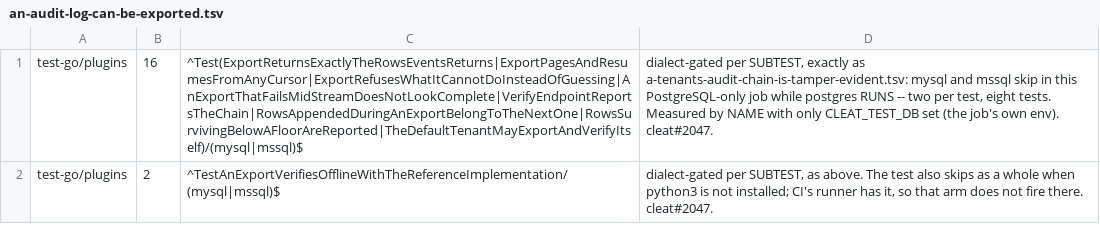
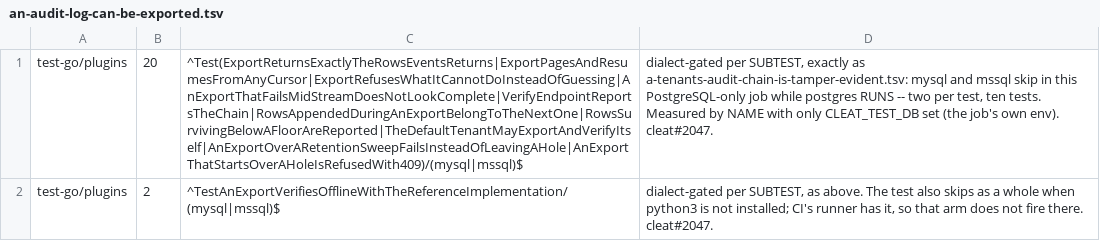
Before and after one commit to cleat-team/cleat, a TSV file: scripts/skip-ledger.d/an-audit-log-can-be-exported.tsv, drawn as a sheet; the diff names each change by its address in the sheet, - before the commit and + after, or states it on an @@ line.

```diff
--- a/scripts/skip-ledger.d/an-audit-log-can-be-exported.tsv
+++ b/scripts/skip-ledger.d/an-audit-log-can-be-exported.tsv
-B1: 16
+B1: 20
-C1: ^Test(ExportReturnsExactlyTheRowsEventsReturns|ExportPagesAndResumesFromAnyCursor|ExportRefusesWhatItCannotDoInsteadOfGuessing|AnExportThatFailsMidStreamDoesNotLookComplete|VerifyEndpointReportsTheChain|RowsAppendedDuringAnExportBelongToTheNextOne|RowsSurvivingBelowAFloorAreReported|TheDefaultTenantMayExportAndVerifyItself)/(mysql|mssql)$
+C1: ^Test(ExportReturnsExactlyTheRowsEventsReturns|ExportPagesAndResumesFromAnyCursor|ExportRefusesWhatItCannotDoInsteadOfGuessing|AnExportThatFailsMidStreamDoesNotLookComplete|VerifyEndpointReportsTheChain|RowsAppendedDuringAnExportBelongToTheNextOne|RowsSurvivingBelowAFloorAreReported|TheDefaultTenantMayExportAndVerifyItself|AnExportOverARetentionSweepFailsInsteadOfLeavingAHole|AnExportThatStartsOverAHoleIsRefusedWith409)/(mysql|mssql)$
-D1: …per test, eight tests. Measured…
+D1: …per test, ten tests. Measured…
```
Also changed, not shown: 8 other files.
